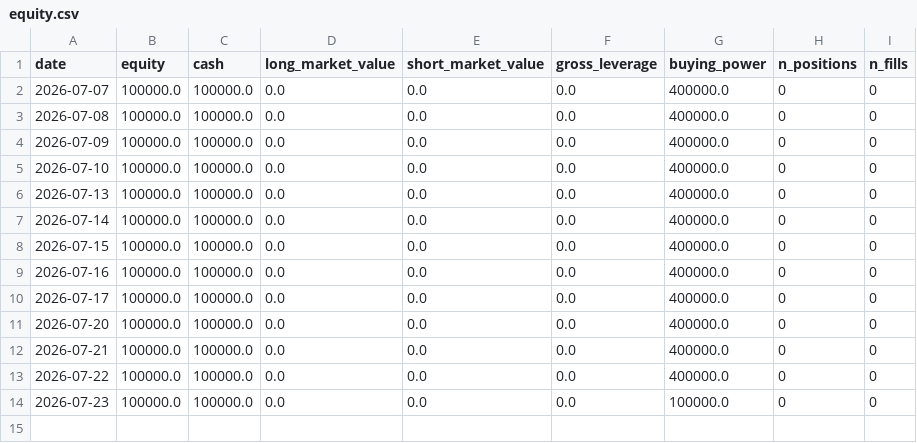
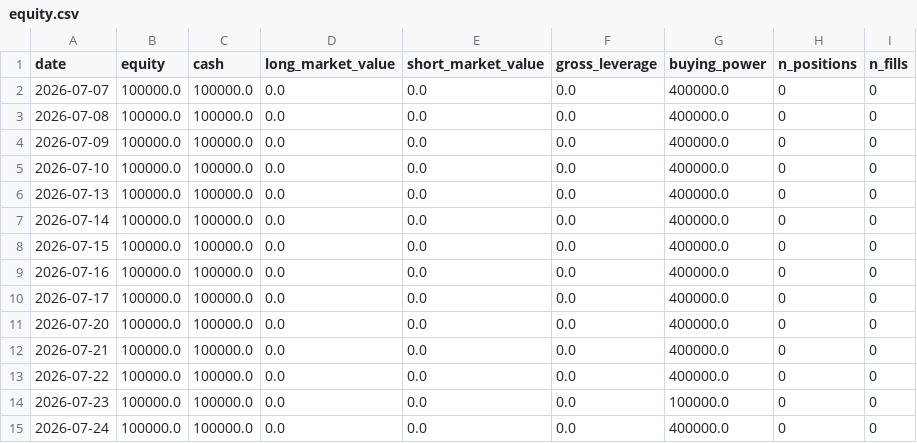
Before and after one commit to NDAR123909/ou-statarb, a CSV file: track_record/equity.csv, drawn as a sheet; the diff names each change by its address in the sheet, - before the commit and + after, or states it on an @@ line.

```diff
--- a/track_record/equity.csv
+++ b/track_record/equity.csv
+row 15: 2026-07-24 | 100000.0 | 100000.0 | 0.0 | 0.0 | 0.0 | 400000.0 | 0 | 0
```
Also changed, not shown: 5 other files.
